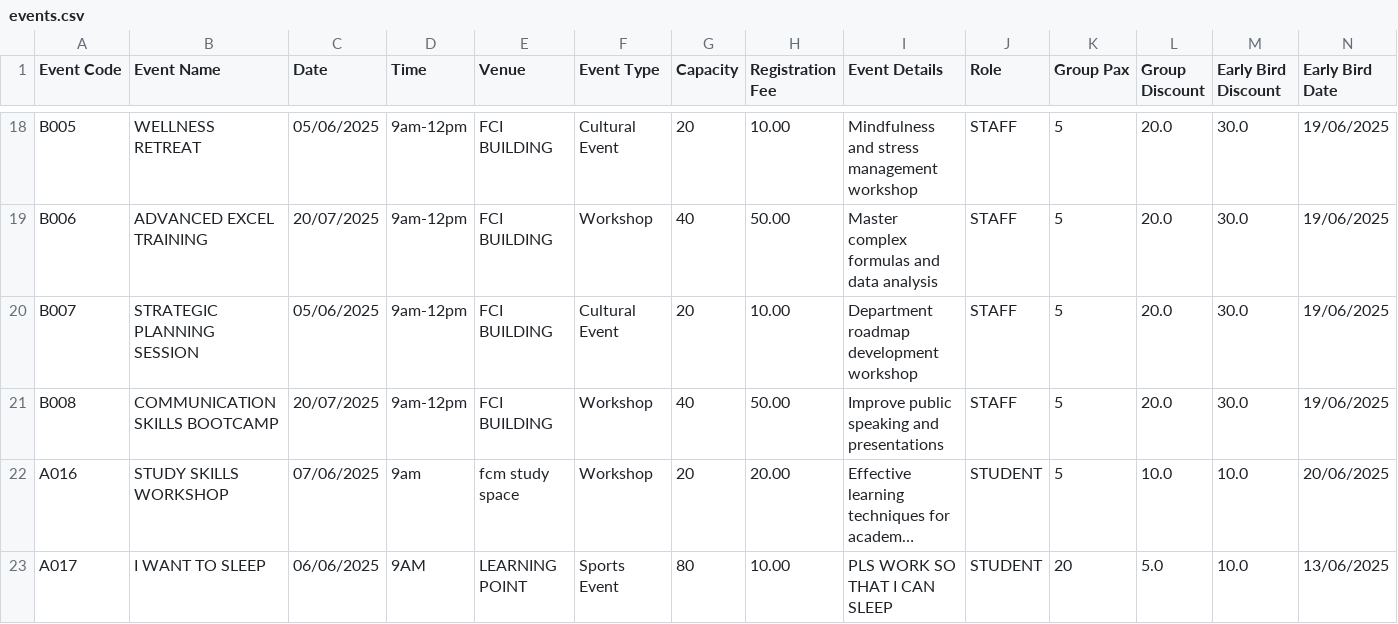
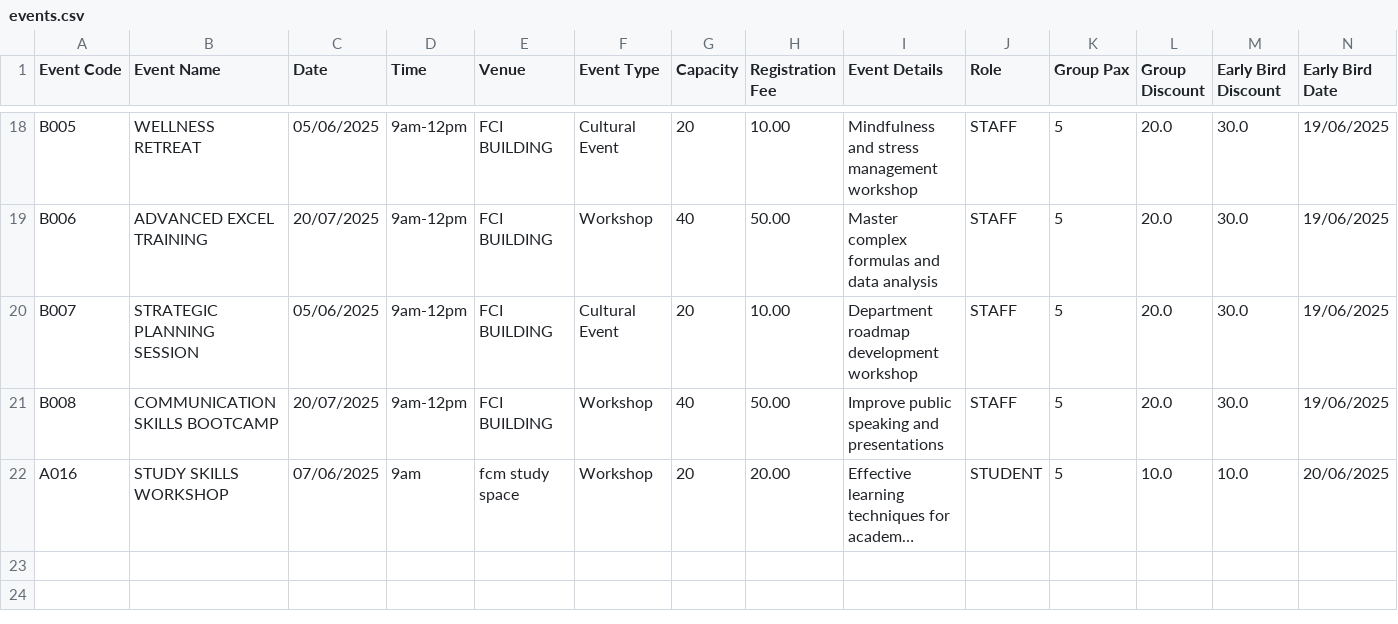
Before and after one commit to Wenhonggg/OOAD_Assignment, a CSV file: database/events.csv, drawn as a sheet; only a part is shown, gaps mark what is left out; long unchanged cells end in …; rows hold the shown columns only; the diff names each change by its address in the sheet, - before the commit and + after, or states it on an @@ line.

```diff
--- a/database/events.csv
+++ b/database/events.csv
-row 23: A017 | I WANT TO SLEEP | 06/06/2025 | 9AM | LEARNING POINT | Sports Event | 80 | 10.00 | PLS WORK SO THAT I CAN SLEEP | STUDENT | 20 | 5.0 | 10.0 | 13/06/2025
```
Also changed, not shown: 2 other files.
